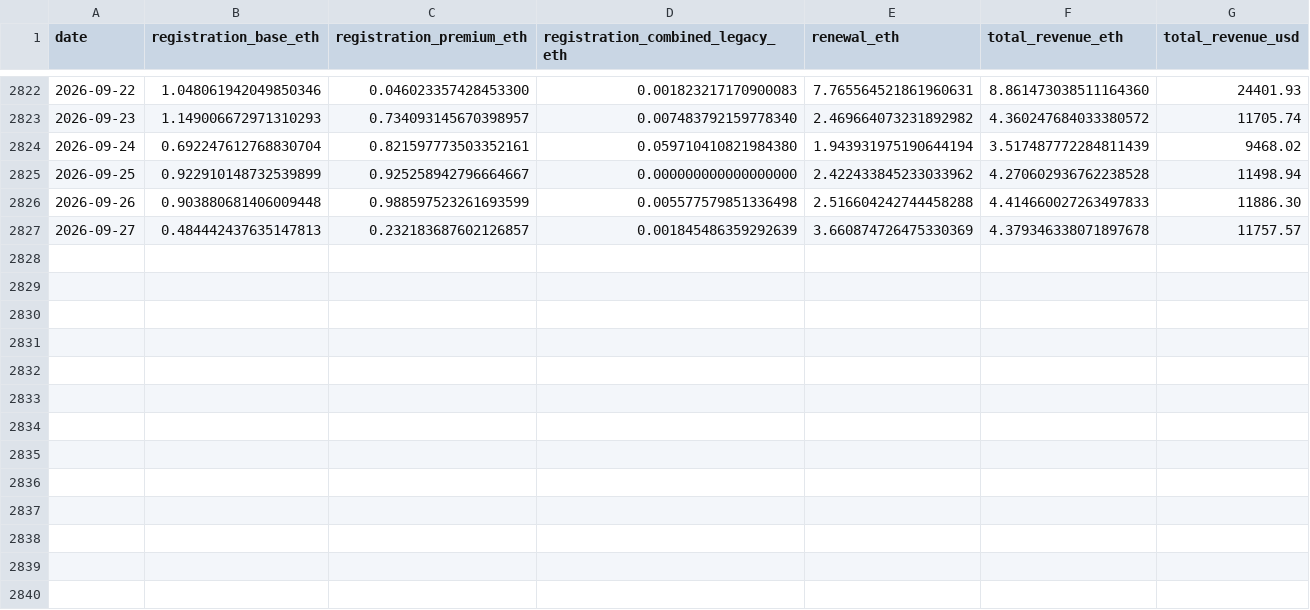
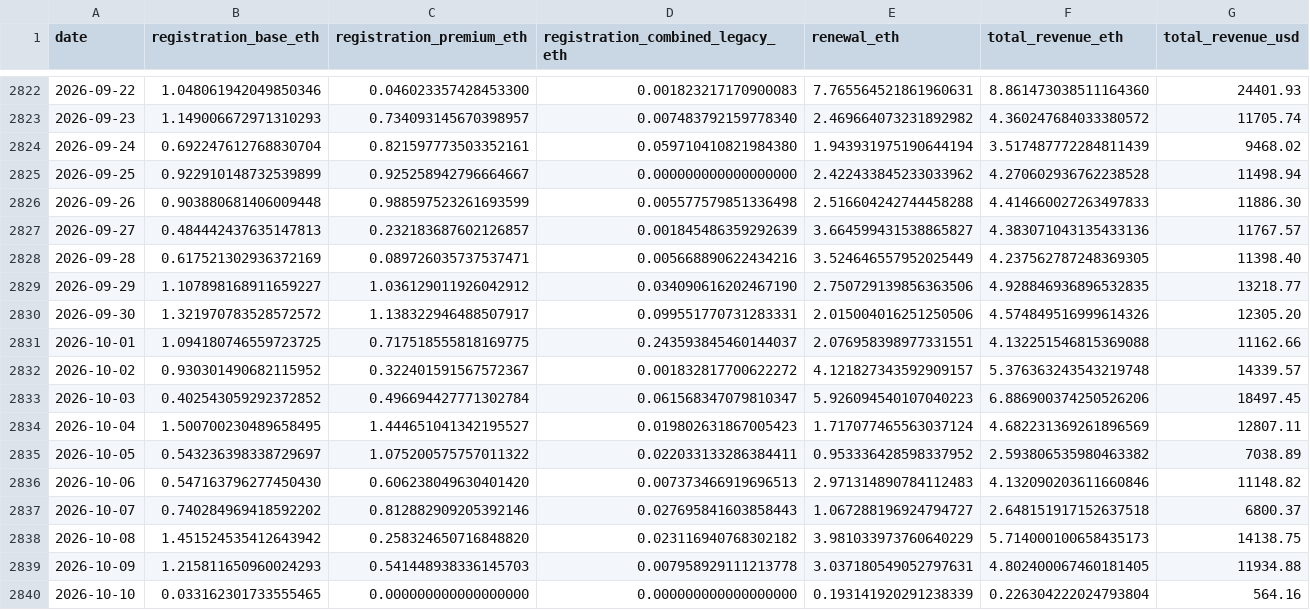
Before and after one commit to gskril/ens-data, a CSV file: data/daily_revenue.csv, drawn as a sheet; only a part is shown, gaps mark what is left out.

```diff
--- a/data/daily_revenue.csv
+++ b/data/daily_revenue.csv
@@ -2826,2 +2826,15 @@ date,registration_base_eth,registration_premium_eth,registration_combined_legacy
 2026-09-26,0.903880681406009448,0.988597523261693599,0.005577579851336498,2.516604242744458288,4.414660027263497833,11886.30
-2026-09-27,0.484442437635147813,0.232183687602126857,0.001845486359292639,3.660874726475330369,4.379346338071897678,11757.57
+2026-09-27,0.484442437635147813,0.232183687602126857,0.001845486359292639,3.664599431538865827,4.383071043135433136,11767.57
+2026-09-28,0.617521302936372169,0.089726035737537471,0.005668890622434216,3.524646557952025449,4.237562787248369305,11398.40
+2026-09-29,1.107898168911659227,1.036129011926042912,0.034090616202467190,2.750729139856363506,4.928846936896532835,13218.77
+2026-09-30,1.321970783528572572,1.138322946488507917,0.099551770731283331,2.015004016251250506,4.574849516999614326,12305.20
+2026-10-01,1.094180746559723725,0.717518555818169775,0.243593845460144037,2.076958398977331551,4.132251546815369088,11162.66
+2026-10-02,0.930301490682115952,0.322401591567572367,0.001832817700622272,4.121827343592909157,5.376363243543219748,14339.57
+2026-10-03,0.402543059292372852,0.496694427771302784,0.061568347079810347,5.926094540107040223,6.886900374250526206,18497.45
+2026-10-04,1.500700230489658495,1.444651041342195527,0.019802631867005423,1.717077465563037124,4.682231369261896569,12807.11
+2026-10-05,0.543236398338729697,1.075200575757011322,0.022033133286384411,0.953336428598337952,2.593806535980463382,7038.89
+2026-10-06,0.547163796277450430,0.606238049630401420,0.007373466919696513,2.971314890784112483,4.132090203611660846,11148.82
+2026-10-07,0.740284969418592202,0.812882909205392146,0.027695841603858443,1.067288196924794727,2.648151917152637518,6800.37
+2026-10-08,1.451524535412643942,0.258324650716848820,0.023116940768302182,3.981033973760640229,5.714000100658435173,14138.75
+2026-10-09,1.215811650960024293,0.541448938336145703,0.007958929111213778,3.037180549052797631,4.802400067460181405,11934.88
+2026-10-10,0.033162301733555465,0.000000000000000000,0.000000000000000000,0.193141920291238339,0.226304222024793804,564.16
```
Also changed, not shown: data/daily_activity.csv, data/daily_eth_usd.csv, 3 other files.
